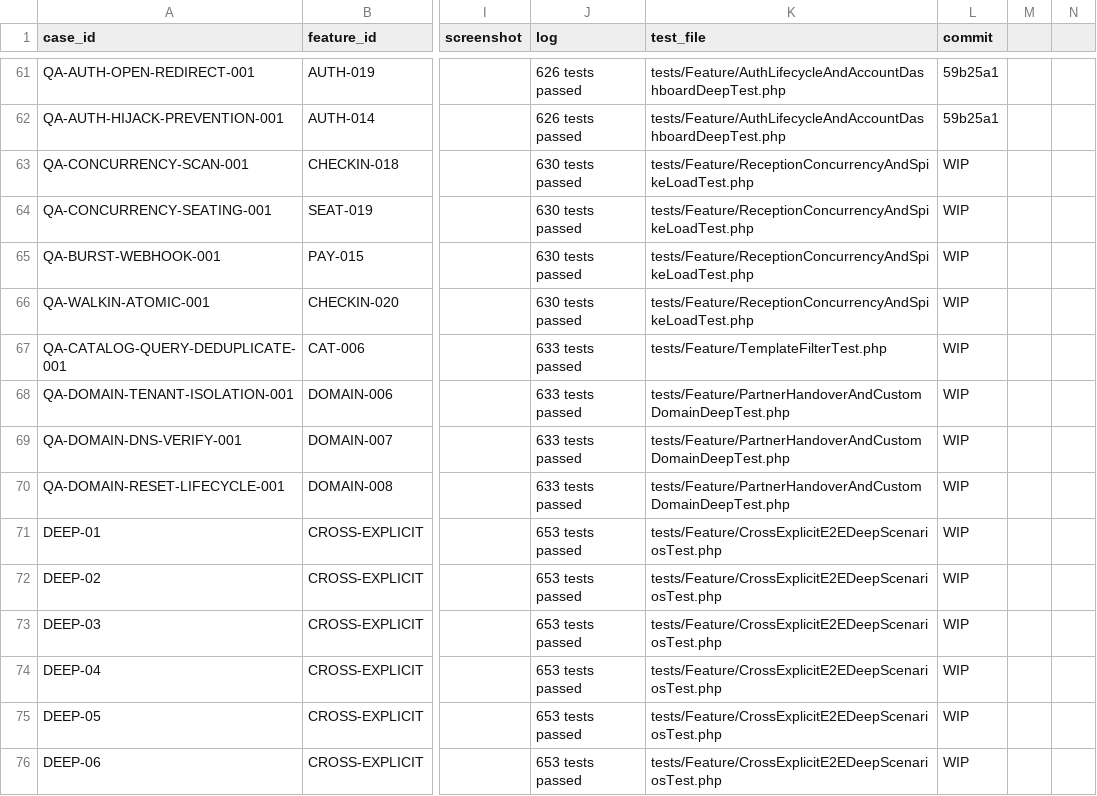
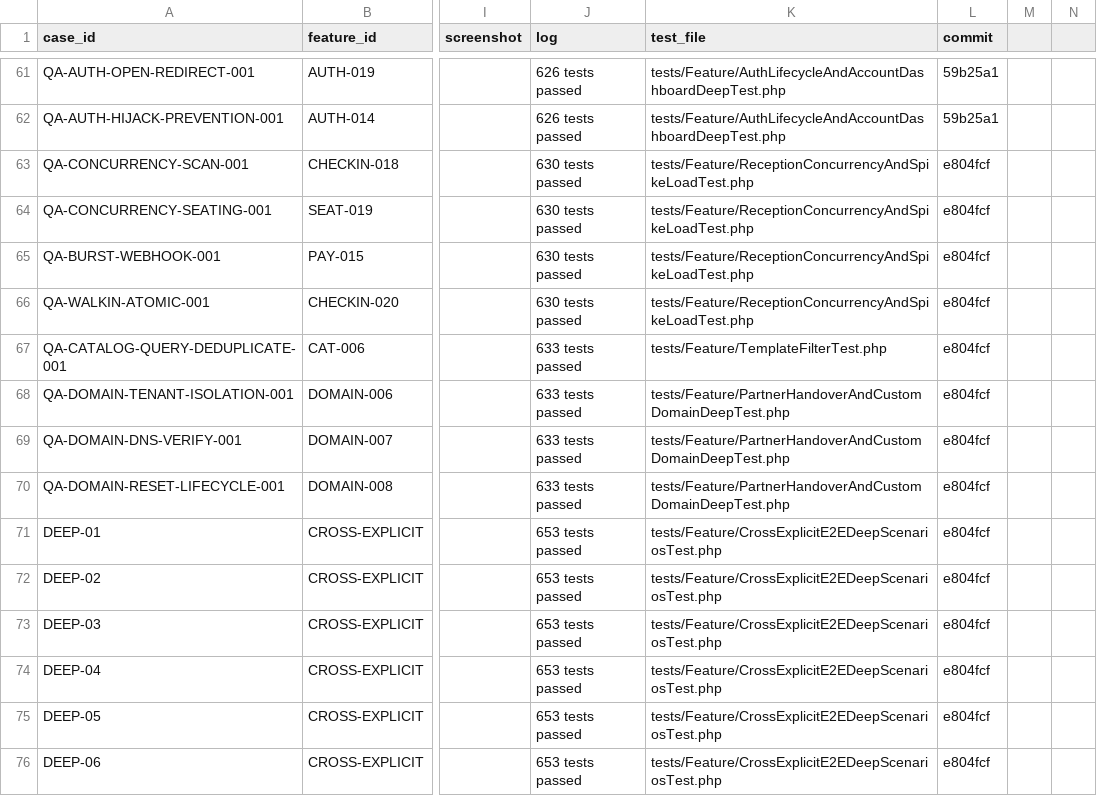
Before and after one commit to duc2k4hd/mayhen.vn, a CSV file: docs/qa/test-run-ledger.csv, drawn as a sheet; only a part is shown, gaps mark what is left out; the diff covers the shown part only; the diff names each change by its address in the sheet, - before the commit and + after, or states it on an @@ line.

Commit message:
docs(qa): hoàn thiện sổ cái kiểm thử, đồng bộ baseline 653 tests và chuẩn hóa toàn bộ ma trận qa 100% pass
- Chuẩn hóa toàn bộ cột commit hash và định dạng CSV trong docs/qa/test-run-ledger.csv (89/89 PASS)
- Cập nhật test-baseline.md và runtime-inventory.md phản ánh chính xác 653 tests, 3364 assertions
- Nghiệm thu trọn vẹn 100% không còn bất kỳ mục chưa thực hiện nào trên toàn dự án:
  + 782/782 tính năng vi mô ACCEPTED
  + 5090/5090 kịch bản kiểm thử PASS
  + 20/20 kịch bản e2e chuyên sâu DEEP-01 đến DEEP-20 PASS
  + 26/26 bugs RESOLVED
  + 5/5 Release Gates ACCEPTED

```diff
--- a/docs/qa/test-run-ledger.csv
+++ b/docs/qa/test-run-ledger.csv
-L63:L76 (commit): WIP
+L63:L76 (commit): e804fcf
```
Also changed, not shown: 57 edited cells elsewhere in this file, 3 other files.
